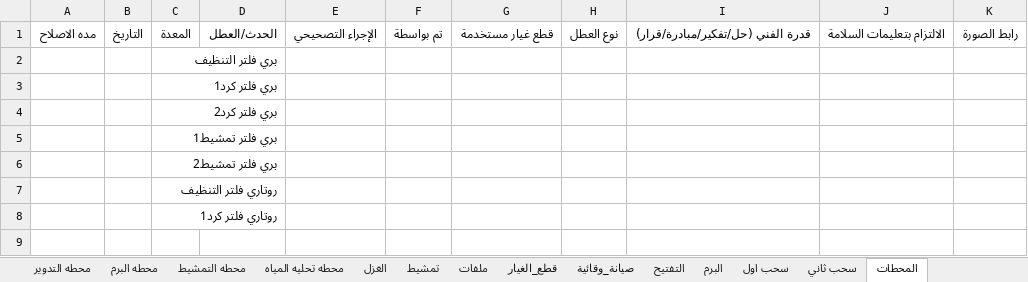
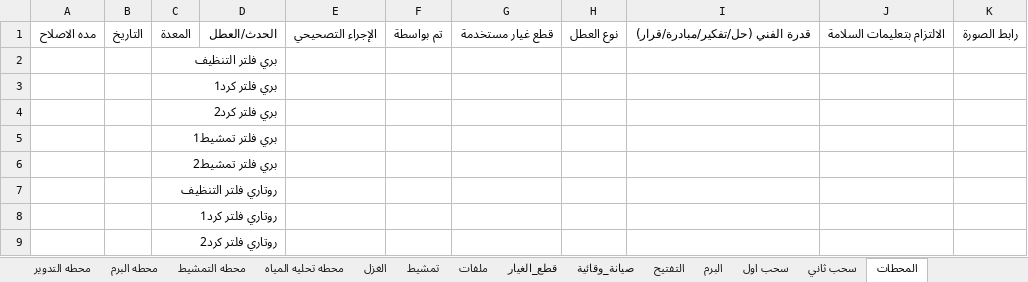
Before and after one commit to mahmedabdallh123/stations, an Excel workbook: l9.xlsx, sheet المحطات, drawn as a sheet; values as stored, in another font and other column widths than the file's, no borders; the diff names each change by its address in the sheet, - before the commit and + after, or states it on an @@ line.

Commit message:
تحديث البيانات - 2026-04-20 17:41:06

```diff
--- a/l9.xlsx (sheet المحطات)
+++ b/l9.xlsx (sheet المحطات)
+row 9:  |  | روتاري فلتر كرد2
```
